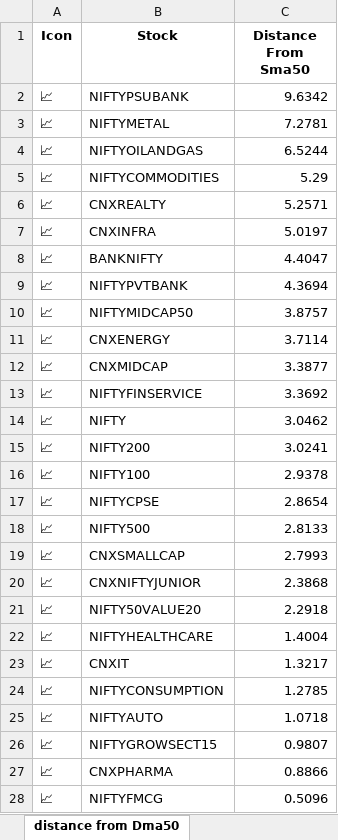
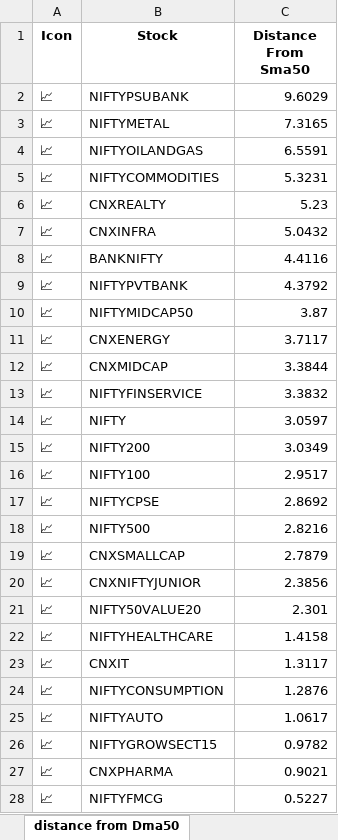
Before and after one commit to twyvernss/market-health-data, an Excel workbook: market_health_data.xlsx, sheet distance from Dma50, drawn as a sheet; only a part is shown; values as stored, in another font and other column widths than the file's, no borders; the diff covers the shown part only; the diff names each change by its address in the sheet, - before the commit and + after, or states it on an @@ line.

```diff
--- a/market_health_data.xlsx (sheet distance from Dma50)
+++ b/market_health_data.xlsx (sheet distance from Dma50)
-C2 (Distance From Sma50): 9.6342
+C2 (Distance From Sma50): 9.6029
-C3 (Distance From Sma50): 7.2781
+C3 (Distance From Sma50): 7.3165
-C4 (Distance From Sma50): 6.5244
+C4 (Distance From Sma50): 6.5591
-C5 (Distance From Sma50): 5.29
+C5 (Distance From Sma50): 5.3231
-C6 (Distance From Sma50): 5.2571
+C6 (Distance From Sma50): 5.23
-C7 (Distance From Sma50): 5.0197
+C7 (Distance From Sma50): 5.0432
-C8 (Distance From Sma50): 4.4047
+C8 (Distance From Sma50): 4.4116
-C9 (Distance From Sma50): 4.3694
+C9 (Distance From Sma50): 4.3792
-C10 (Distance From Sma50): 3.8757
+C10 (Distance From Sma50): 3.87
-C11 (Distance From Sma50): 3.7114
+C11 (Distance From Sma50): 3.7117
-C12 (Distance From Sma50): 3.3877
+C12 (Distance From Sma50): 3.3844
-C13 (Distance From Sma50): 3.3692
+C13 (Distance From Sma50): 3.3832
-C14 (Distance From Sma50): 3.0462
+C14 (Distance From Sma50): 3.0597
-C15 (Distance From Sma50): 3.0241
+C15 (Distance From Sma50): 3.0349
-C16 (Distance From Sma50): 2.9378
+C16 (Distance From Sma50): 2.9517
-C17 (Distance From Sma50): 2.8654
+C17 (Distance From Sma50): 2.8692
-C18 (Distance From Sma50): 2.8133
+C18 (Distance From Sma50): 2.8216
-C19 (Distance From Sma50): 2.7993
+C19 (Distance From Sma50): 2.7879
-C20 (Distance From Sma50): 2.3868
+C20 (Distance From Sma50): 2.3856
-C21 (Distance From Sma50): 2.2918
+C21 (Distance From Sma50): 2.301
-C22 (Distance From Sma50): 1.4004
+C22 (Distance From Sma50): 1.4158
-C23 (Distance From Sma50): 1.3217
+C23 (Distance From Sma50): 1.3117
-C24 (Distance From Sma50): 1.2785
+C24 (Distance From Sma50): 1.2876
-C25 (Distance From Sma50): 1.0718
+C25 (Distance From Sma50): 1.0617
-C26 (Distance From Sma50): 0.9807
+C26 (Distance From Sma50): 0.9782
-C27 (Distance From Sma50): 0.8866
+C27 (Distance From Sma50): 0.9021
-C28 (Distance From Sma50): 0.5096
+C28 (Distance From Sma50): 0.5227
```
Also changed, not shown: 2 edited cells elsewhere in this sheet, sheet Top Losers, sheet 1 Month Performance, sheet Metadata.
